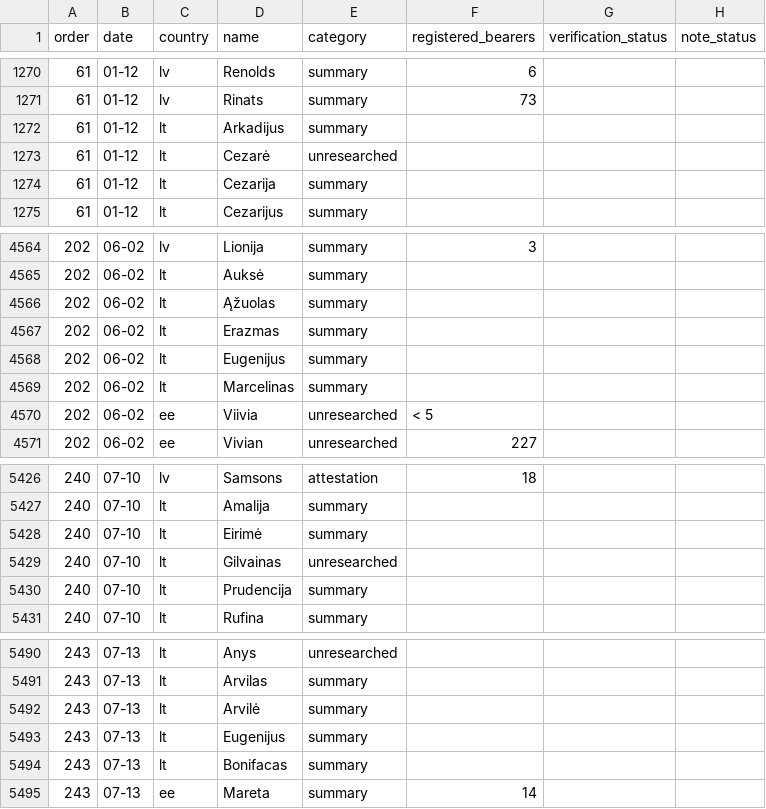
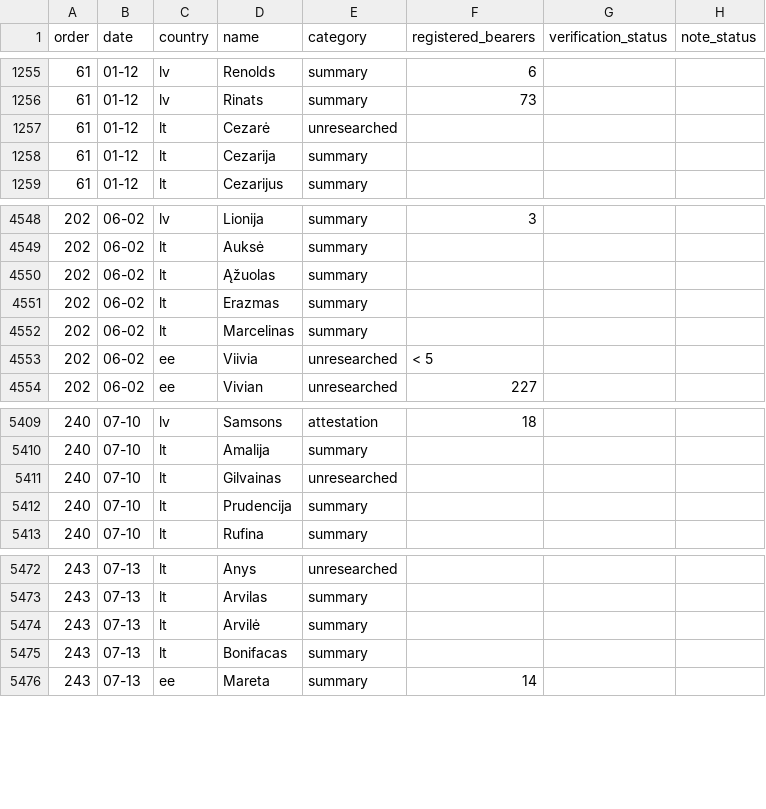
Before and after one commit to nimda5/baltic-widgets, a CSV file: research/namedays/date-queue.csv, drawn as a sheet; only a part is shown, gaps mark what is left out; the diff covers the shown part only.

```diff
--- a/research/namedays/date-queue.csv
+++ b/research/namedays/date-queue.csv
@@ -1271,3 +1256,2 @@ order,date,country,name,category,registered_bearers,verification_status,note_sta
 61,01-12,lv,Rinats,summary,73,,
-61,01-12,lt,Arkadijus,summary,,,
 61,01-12,lt,Cezarė,unresearched,,,
@@ -4567,3 +4551,2 @@ order,date,country,name,category,registered_bearers,verification_status,note_sta
 202,06-02,lt,Erazmas,summary,,,
-202,06-02,lt,Eugenijus,summary,,,
 202,06-02,lt,Marcelinas,summary,,,
@@ -5427,3 +5410,2 @@ order,date,country,name,category,registered_bearers,verification_status,note_sta
 240,07-10,lt,Amalija,summary,,,
-240,07-10,lt,Eirimė,summary,,,
 240,07-10,lt,Gilvainas,unresearched,,,
@@ -5492,3 +5474,2 @@ order,date,country,name,category,registered_bearers,verification_status,note_sta
 243,07-13,lt,Arvilė,summary,,,
-243,07-13,lt,Eugenijus,summary,,,
 243,07-13,lt,Bonifacas,summary,,,
```
Also changed, not shown: 15 removed rows and 51 edited cells elsewhere in this file, research/namedays/backlog.csv, 26 other files.
